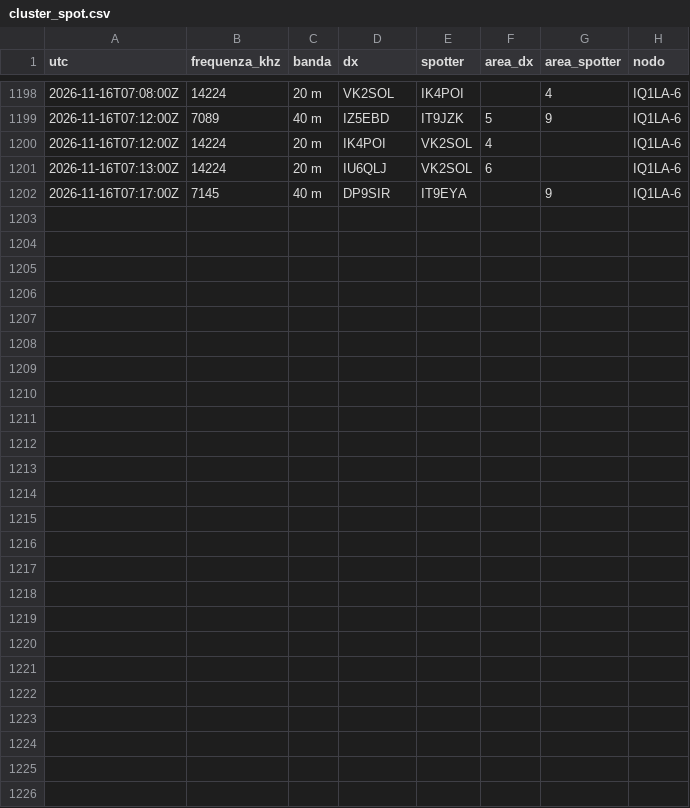
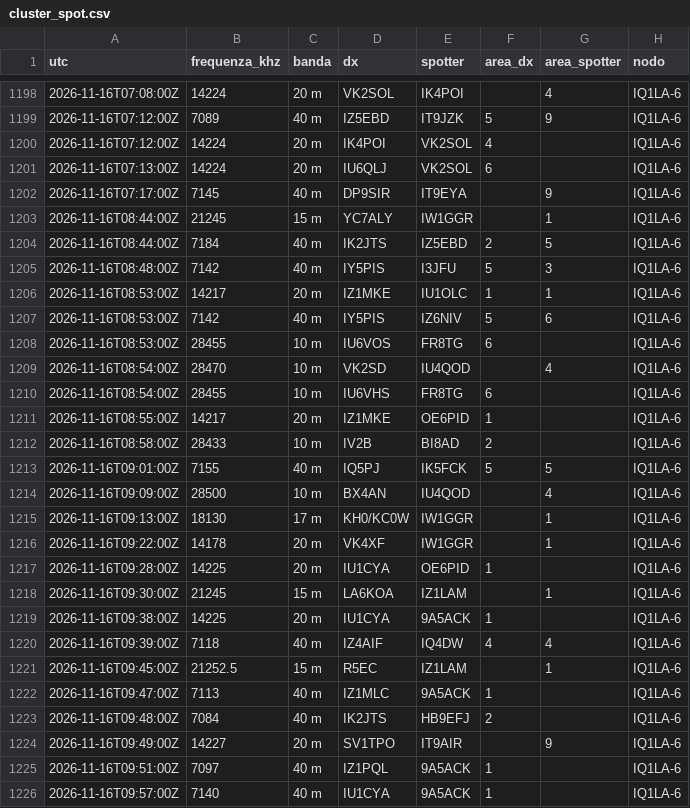
Before and after one commit to altolazio/propagazione_HF, a CSV file: 2026-11/cluster_spot.csv, drawn as a sheet; only a part is shown, gaps mark what is left out.

```diff
--- a/2026-11/cluster_spot.csv
+++ b/2026-11/cluster_spot.csv
@@ -1202 +1202,25 @@ utc,frequenza_khz,banda,dx,spotter,area_dx,area_spotter,nodo
 2026-11-16T07:17:00Z,7145,40 m,DP9SIR,IT9EYA,,9,IQ1LA-6
+2026-11-16T08:44:00Z,21245,15 m,YC7ALY,IW1GGR,,1,IQ1LA-6
+2026-11-16T08:44:00Z,7184,40 m,IK2JTS,IZ5EBD,2,5,IQ1LA-6
+2026-11-16T08:48:00Z,7142,40 m,IY5PIS,I3JFU,5,3,IQ1LA-6
+2026-11-16T08:53:00Z,14217,20 m,IZ1MKE,IU1OLC,1,1,IQ1LA-6
+2026-11-16T08:53:00Z,7142,40 m,IY5PIS,IZ6NIV,5,6,IQ1LA-6
+2026-11-16T08:53:00Z,28455,10 m,IU6VOS,FR8TG,6,,IQ1LA-6
+2026-11-16T08:54:00Z,28470,10 m,VK2SD,IU4QOD,,4,IQ1LA-6
+2026-11-16T08:54:00Z,28455,10 m,IU6VHS,FR8TG,6,,IQ1LA-6
+2026-11-16T08:55:00Z,14217,20 m,IZ1MKE,OE6PID,1,,IQ1LA-6
+2026-11-16T08:58:00Z,28433,10 m,IV2B,BI8AD,2,,IQ1LA-6
+2026-11-16T09:01:00Z,7155,40 m,IQ5PJ,IK5FCK,5,5,IQ1LA-6
+2026-11-16T09:09:00Z,28500,10 m,BX4AN,IU4QOD,,4,IQ1LA-6
+2026-11-16T09:13:00Z,18130,17 m,KH0/KC0W,IW1GGR,,1,IQ1LA-6
+2026-11-16T09:22:00Z,14178,20 m,VK4XF,IW1GGR,,1,IQ1LA-6
+2026-11-16T09:28:00Z,14225,20 m,IU1CYA,OE6PID,1,,IQ1LA-6
+2026-11-16T09:30:00Z,21245,15 m,LA6KOA,IZ1LAM,,1,IQ1LA-6
+2026-11-16T09:38:00Z,14225,20 m,IU1CYA,9A5ACK,1,,IQ1LA-6
+2026-11-16T09:39:00Z,7118,40 m,IZ4AIF,IQ4DW,4,4,IQ1LA-6
+2026-11-16T09:45:00Z,21252.5,15 m,R5EC,IZ1LAM,,1,IQ1LA-6
+2026-11-16T09:47:00Z,7113,40 m,IZ1MLC,9A5ACK,1,,IQ1LA-6
+2026-11-16T09:48:00Z,7084,40 m,IK2JTS,HB9EFJ,2,,IQ1LA-6
+2026-11-16T09:49:00Z,14227,20 m,SV1TPO,IT9AIR,,9,IQ1LA-6
+2026-11-16T09:51:00Z,7097,40 m,IZ1PQL,9A5ACK,1,,IQ1LA-6
+2026-11-16T09:57:00Z,7140,40 m,IU1CYA,9A5ACK,1,,IQ1LA-6
```
Also changed, not shown: 2026-11/bande.csv, 2026-11/meteo_spazio.csv, 5 other files.
